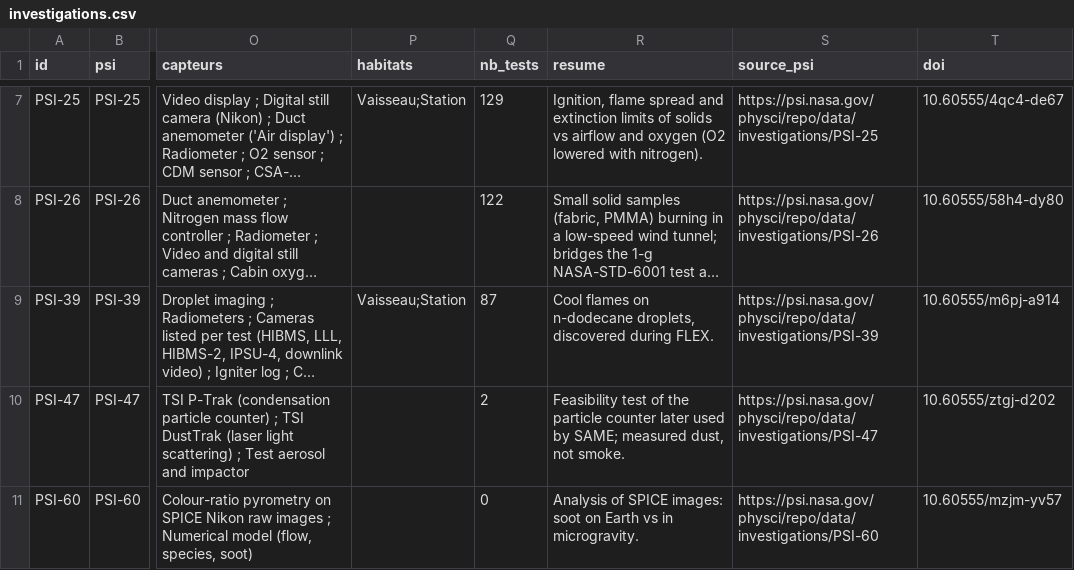
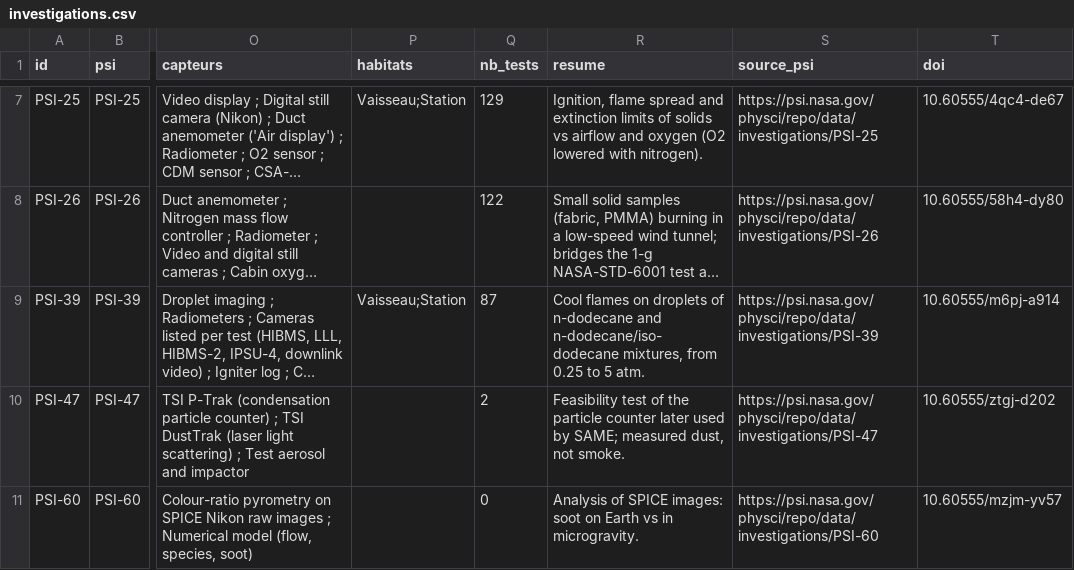
Before and after one commit to PA-Andries/space-apps-kit, a CSV file: data/investigations.csv, drawn as a sheet; only a part is shown, gaps mark what is left out; long unchanged cells end in …; the diff covers the shown part only; the diff names each change by its address in the sheet, - before the commit and + after, or states it on an @@ line.

```diff
--- a/data/investigations.csv
+++ b/data/investigations.csv
-R9 (resume): …flames on n-dodecane droplets, discovered during FLEX.
+R9 (resume): …flames on droplets of n-dodecane and n-dodecane/iso-dodecane mixtures, from 0.25 to 5 atm.
```
Also changed, not shown: 2 edited cells elsewhere in this file, data/psi/investigations.csv, 9 other files.
